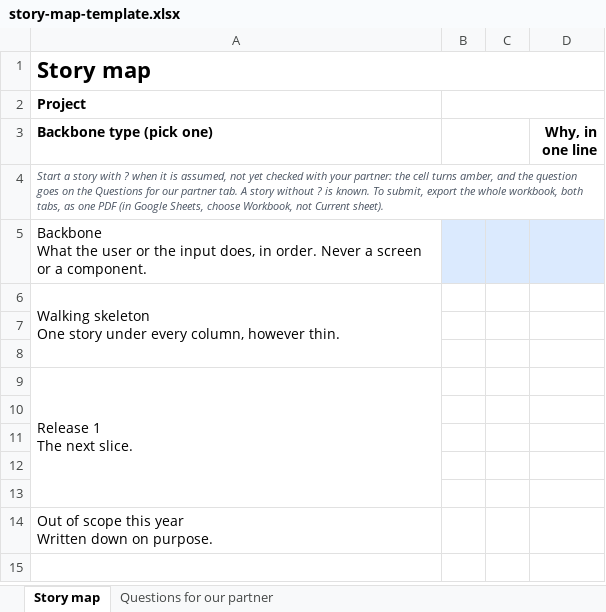
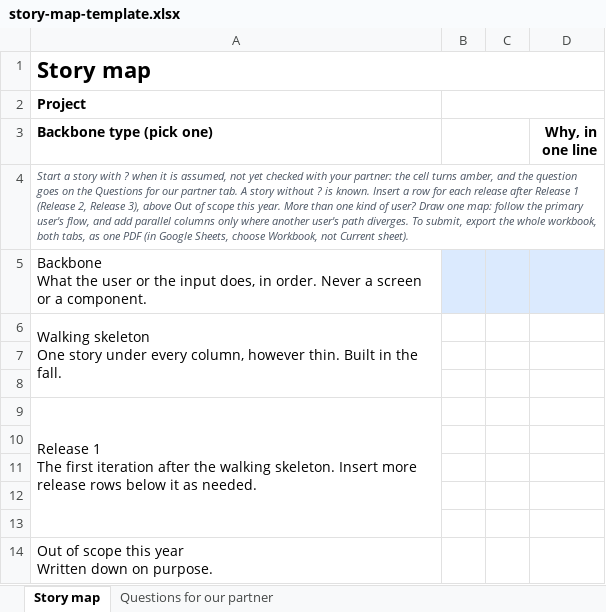
Before and after one commit to adulbrich/cs-capstone-handbook, an Excel workbook: public/story-map-template.xlsx, sheet Story map, drawn as a sheet; values as stored, in another font and other column widths than the file's, no borders; conditional formats not drawn; ↵ is a line break in a cell; the diff names each change by its address in the sheet, - before the commit and + after, or states it on an @@ line.

```diff
--- a/public/story-map-template.xlsx (sheet Story map)
+++ b/public/story-map-template.xlsx (sheet Story map)
-A4 (Backbone type (pick one)): …is known. To submit,…
+A4 (Backbone type (pick one)): …is known. Insert a row for each release after Release 1 (Release 2, Release 3), above Out of scope this year. More than one kind of user? Draw one map: follow the primary user's flow, and add parallel columns only where another user's path diverges. To submit,…
-A6 (Backbone type (pick one)): …however thin.
+A6 (Backbone type (pick one)): …however thin. Built in the fall.
-A9 (Backbone type (pick one)): …1 ↵ The next slice.
+A9 (Backbone type (pick one)): …1 ↵ The first iteration after the walking skeleton. Insert more release rows below it as needed.
```
Also changed, not shown: 2 other files.
